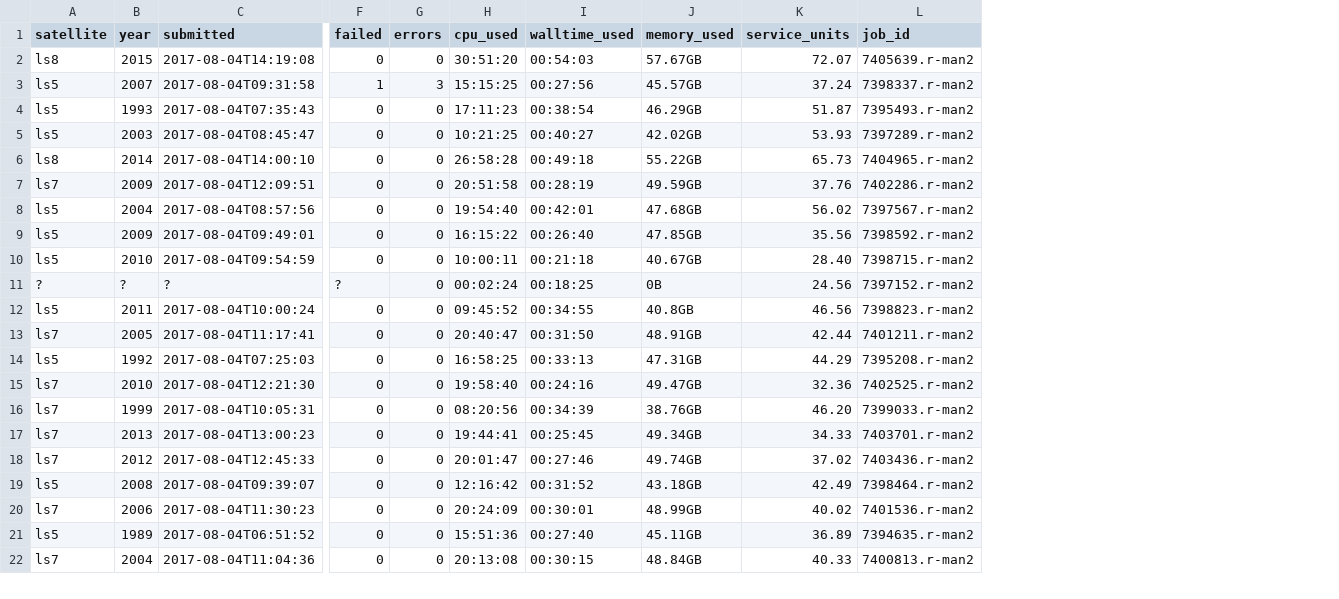
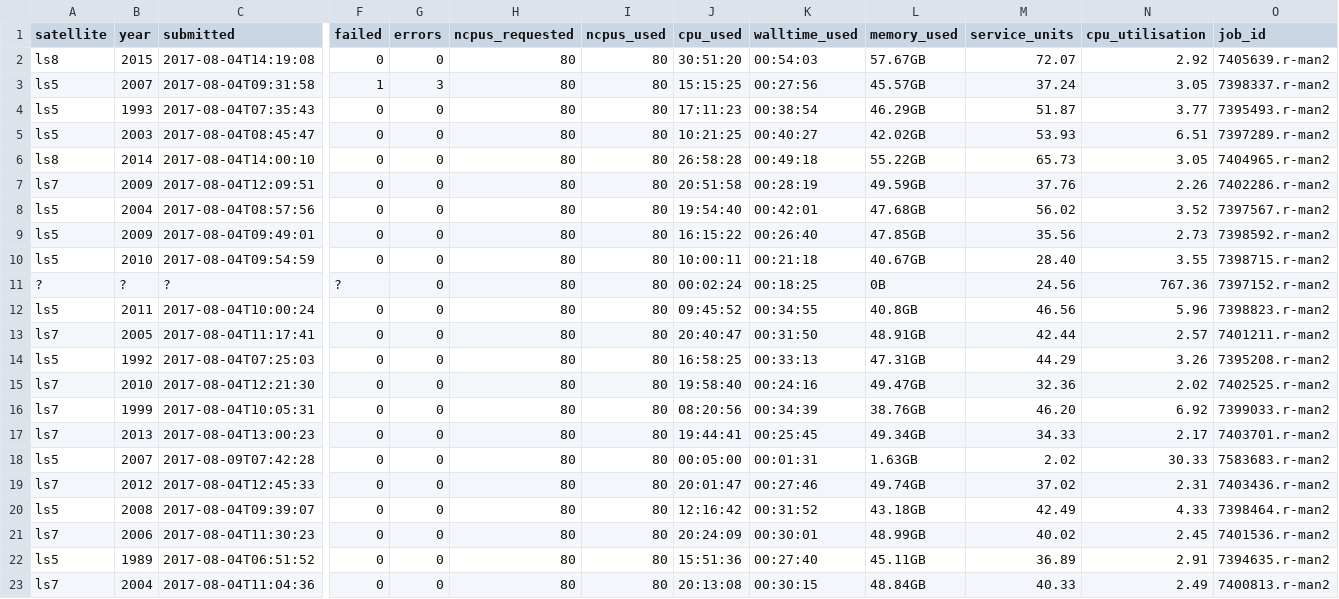
Before and after one commit to smr547/job_reporter, a CSV file: sample_results.csv, drawn as a sheet; only a part is shown, gaps mark what is left out; rows hold the shown columns only; the diff names each change by its address in the sheet, - before the commit and + after, or states it on an @@ line.

Commit message:
Add cpu_utilisation field to output

```diff
--- a/sample_results.csv
+++ b/sample_results.csv
+column H (ncpus_requested), rows 2-17: all 80; rows 19-23: all 80
+column I (ncpus_used), rows 2-17: all 80; rows 19-23: all 80
+column N (cpu_utilisation), rows 2-17: 2.92 | 3.05 | 3.77 | 6.51 | 3.05 | 2.26 | 3.52 | 2.73 | 3.55 | 767.36 | 5.96 | 2.57 | 3.26 | 2.02 | 6.92 | 2.17; rows 19-23: 2.31 | 4.33 | 2.45 | 2.91 | 2.49
+row 18: ls5 | 2007 | 2017-08-09T07:42:28 | 0 | 0 | 80 | 80 | 00:05:00 | 00:01:31 | 1.63GB | 2.02 | 30.33 | 7583683.r-man2
```
Also changed, not shown: 1 other file.
